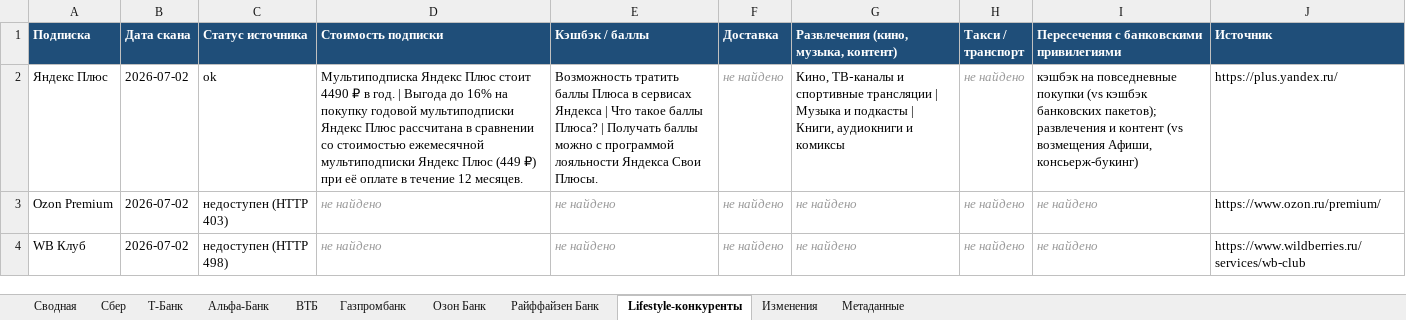
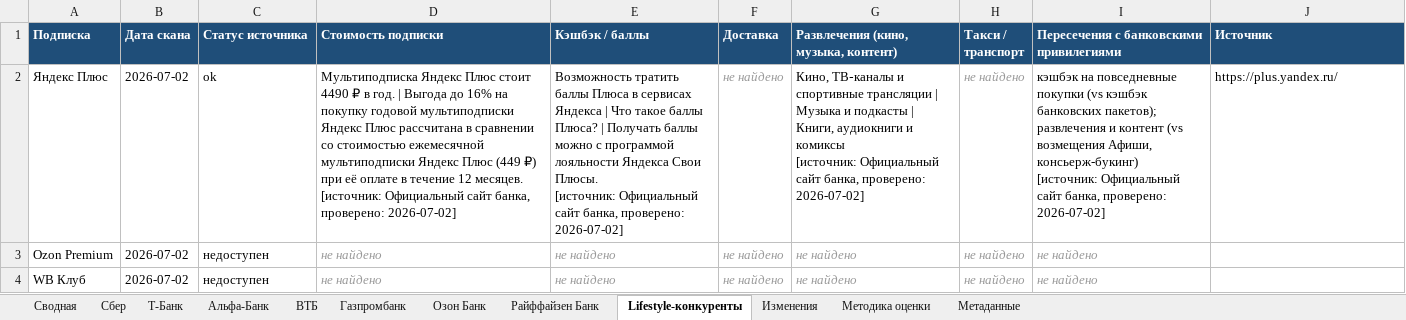
Before and after one commit to Ilya-Shmarov/bank_analyst, an Excel workbook: output/competitor_analysis.xlsx, sheet Lifestyle-конкуренты, drawn as a sheet; values as stored, in another font and other column widths than the file's, no borders; ↵ is a line break in a cell; the diff names each change by its address in the sheet, - before the commit and + after, or states it on an @@ line.

```diff
--- a/output/competitor_analysis.xlsx (sheet Lifestyle-конкуренты)
+++ b/output/competitor_analysis.xlsx (sheet Lifestyle-конкуренты)
+sheet tab: Методика оценки
-D2 (Стоимость подписки): …12 месяцев.
+D2 (Стоимость подписки): …12 месяцев. ↵ [источник: Официальный сайт банка, проверено: 2026-07-02]
-E2 (Кэшбэк / баллы): …Свои Плюсы.
+E2 (Кэшбэк / баллы): …Свои Плюсы. ↵ [источник: Официальный сайт банка, проверено: 2026-07-02]
-G2: …и комиксы
+G2: …и комиксы ↵ [источник: Официальный сайт банка, проверено: 2026-07-02]
-I2: …Афиши, консьерж-букинг)
+I2: …Афиши, консьерж-букинг) ↵ [источник: Официальный сайт банка, проверено: 2026-07-02]
-C3 (Статус источника): недоступен (HTTP 403)
+C3 (Статус источника): недоступен
-J3 (Источник): https://www.ozon.ru/premium/
+J3 (Источник): (empty)
-C4 (Статус источника): недоступен (HTTP 498)
+C4 (Статус источника): недоступен
-J4 (Источник): https://www.wildberries.ru/services/wb-club
+J4 (Источник): (empty)
```
Also changed, not shown: sheet Изменения, sheet Сводная, sheet Сбер, sheet ВТБ, sheet Газпромбанк, sheet Альфа-Банк, 4 more sheets, 12 other files.
